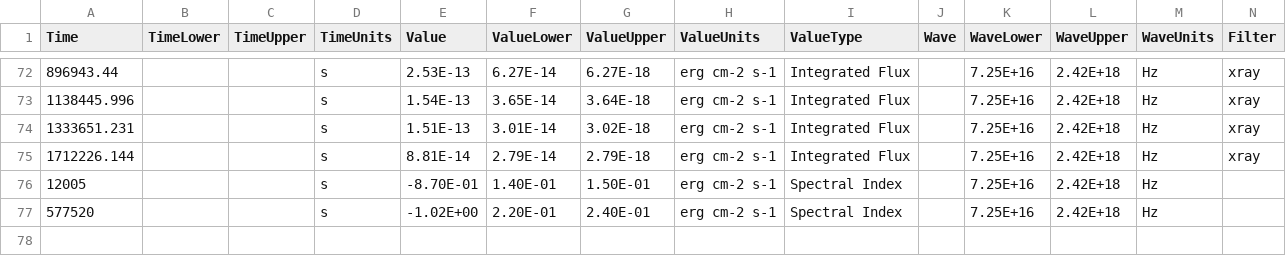
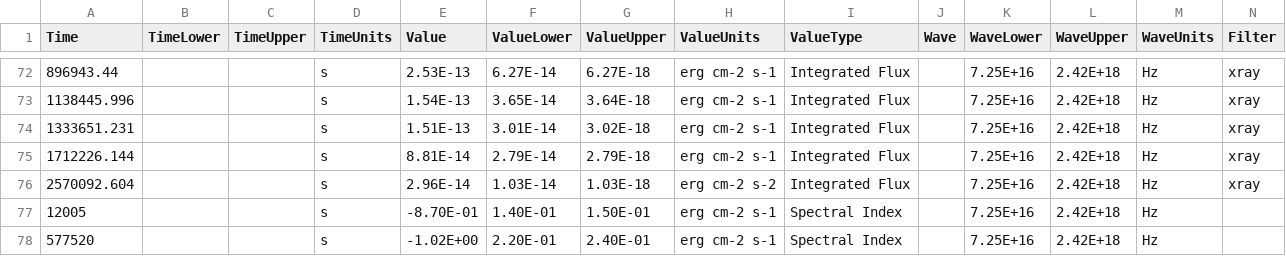
Before and after one commit to astrodyl/JetFit, a CSV file: jetfit/resources/newer/210905A/210905A.csv, drawn as a sheet; only a part is shown, gaps mark what is left out; rows hold the shown columns only; the diff names each change by its address in the sheet, - before the commit and + after, or states it on an @@ line.

```diff
--- a/jetfit/resources/newer/210905A/210905A.csv
+++ b/jetfit/resources/newer/210905A/210905A.csv
+row 76: 2570092.604 |  |  | s | 2.96E-14 | 1.03E-14 | 1.03E-18 | erg cm-2 s-2 | Integrated Flux |  | 7.25E+16 | 2.42E+18 | Hz | xray
```
Also changed, not shown: jetfit/resources/newer/221009A/221009A.csv, 11 other files.
